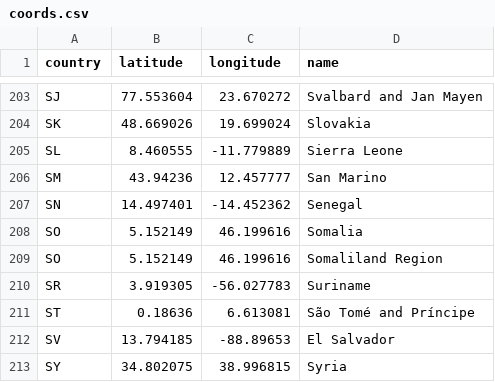
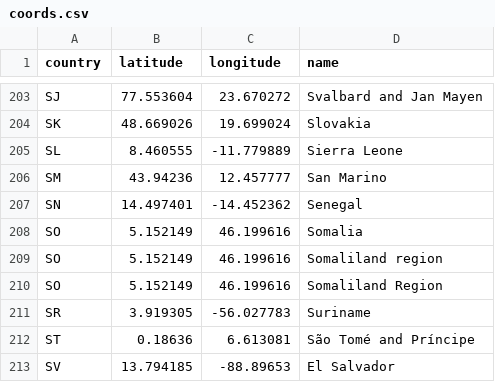
Before and after one commit to nguye453/ucsd_bootcamp_project1, a CSV file: Resources/coords.csv, drawn as a sheet; only a part is shown, gaps mark what is left out; the shorter side is filled out with more unchanged rows.

Commit message:
coords addition

```diff
--- a/Resources/coords.csv
+++ b/Resources/coords.csv
@@ -208,2 +208,3 @@ SN,14.497401,-14.452362,Senegal
 SO,5.152149,46.199616,Somalia
+SO,5.152149,46.199616,Somaliland region
 SO,5.152149,46.199616,Somaliland Region
```
